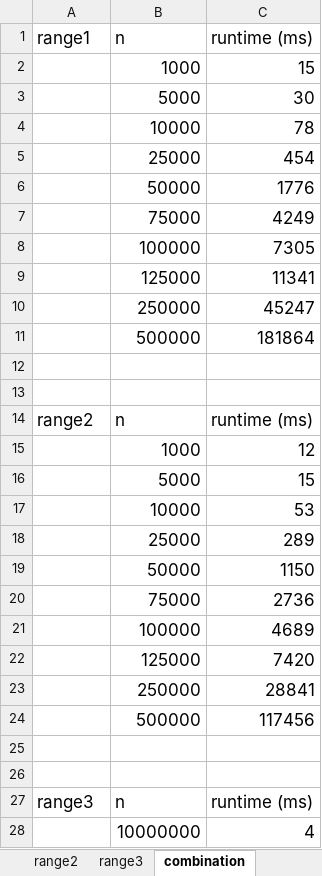
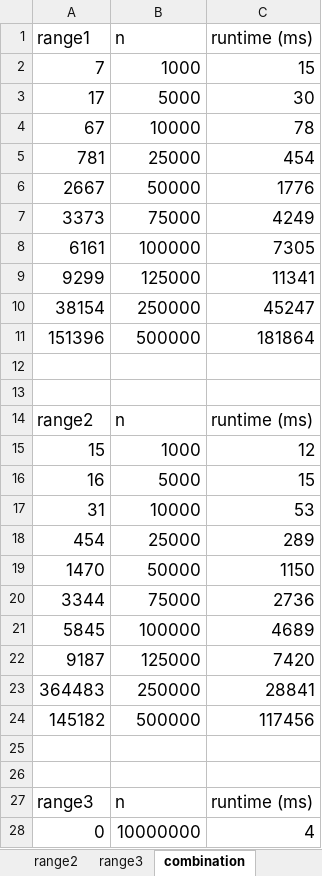
Before and after one commit to israelrmartinez/CSC-143-lab03, an Excel workbook: data/Range_RunTimes.xlsx, sheet combination, drawn as a sheet; only a part is shown; values as stored, in another font and other column widths than the file's, no borders; charts and pictures not drawn; the diff covers the shown part only; the diff names each change by its address in the sheet, - before the commit and + after, or states it on an @@ line.

```diff
--- a/data/Range_RunTimes.xlsx (sheet combination)
+++ b/data/Range_RunTimes.xlsx (sheet combination)
-A2 (range1): (empty)
+A2 (range1): 7
-A3 (range1): (empty)
+A3 (range1): 17
-A4 (range1): (empty)
+A4 (range1): 67
-A5 (range1): (empty)
+A5 (range1): 781
-A6 (range1): (empty)
+A6 (range1): 2667
-A7 (range1): (empty)
+A7 (range1): 3373
-A8 (range1): (empty)
+A8 (range1): 6161
-A9 (range1): (empty)
+A9 (range1): 9299
-A10 (range1): (empty)
+A10 (range1): 38154
-A11 (range1): (empty)
+A11 (range1): 151396
-A15 (range1): (empty)
+A15 (range1): 15
-A16 (range1): (empty)
+A16 (range1): 16
-A17 (range1): (empty)
+A17 (range1): 31
-A18 (range1): (empty)
+A18 (range1): 454
-A19 (range1): (empty)
+A19 (range1): 1470
-A20 (range1): (empty)
+A20 (range1): 3344
-A21 (range1): (empty)
+A21 (range1): 5845
-A22 (range1): (empty)
+A22 (range1): 9187
-A23 (range1): (empty)
+A23 (range1): 364483
-A24 (range1): (empty)
+A24 (range1): 145182
-A28 (range1): (empty)
+A28 (range1): 0
```
Also changed, not shown: 9 edited cells elsewhere in this sheet, sheet range2, sheet range1, 7 other files.
